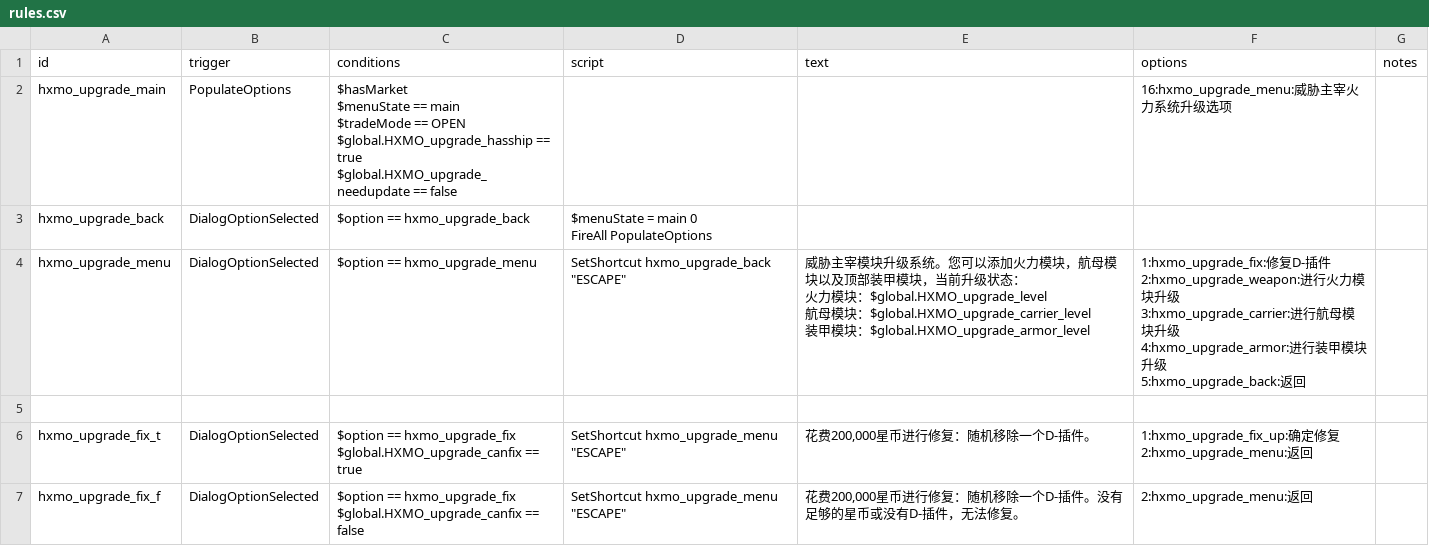
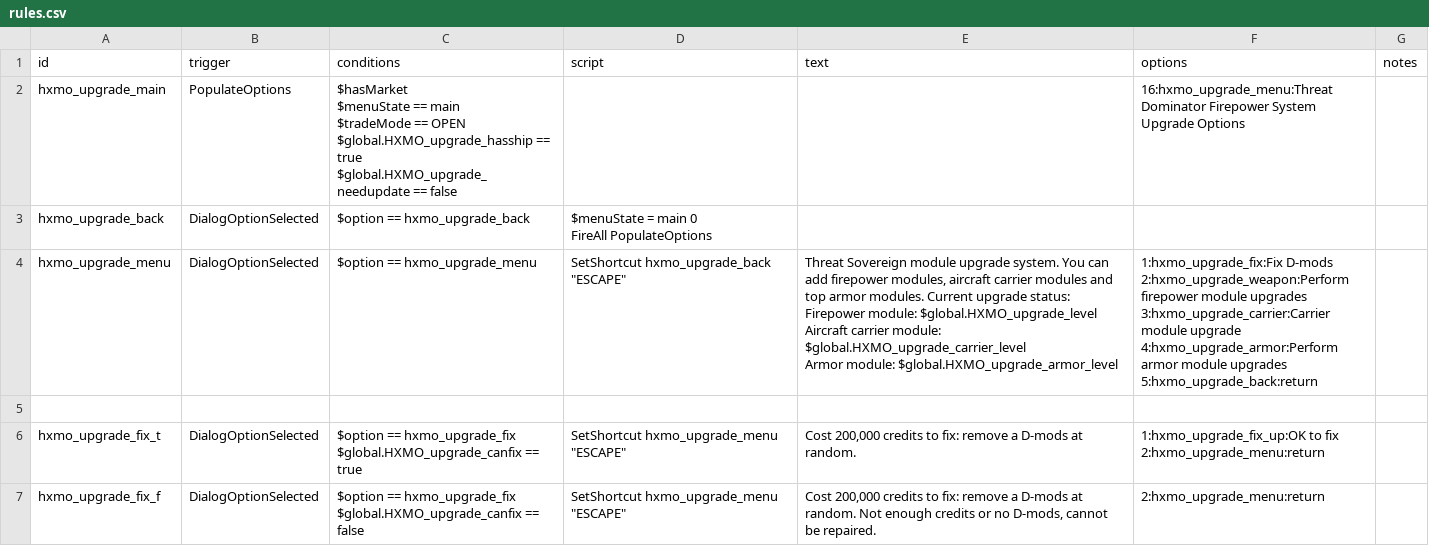
Before and after one commit to Darudado/Threat-infection, a CSV file: data/campaign/rules.csv, drawn as a sheet; only a part is shown; the diff covers the shown part only.

```diff
--- a/data/campaign/rules.csv
+++ b/data/campaign/rules.csv
@@ -1,22 +1,22 @@
 id,trigger,conditions,script,text,options,notes
-hxmo_upgrade_main,PopulateOptions,"$hasMarket
-$menuState == main
-$tradeMode == OPEN
-$global.HXMO_upgrade_hasship == true
-$global.HXMO_upgrade_needupdate == false",,,16:hxmo_upgrade_menu:威胁主宰火力系统升级选项,
+hxmo_upgrade_main,PopulateOptions,"$hasMarket
+$menuState == main
+$tradeMode == OPEN
+$global.HXMO_upgrade_hasship == true
+$global.HXMO_upgrade_needupdate == false",,,16:hxmo_upgrade_menu:Threat Dominator Firepower System Upgrade Options,
 hxmo_upgrade_back,DialogOptionSelected,$option == hxmo_upgrade_back,"$menuState = main 0
 FireAll PopulateOptions",,,
-hxmo_upgrade_menu,DialogOptionSelected,$option == hxmo_upgrade_menu,"SetShortcut hxmo_upgrade_back ""ESCAPE""","威胁主宰模块升级系统。您可以添加火力模块，航母模块以及顶部装甲模块，当前升级状态：
-火力模块：$global.HXMO_upgrade_level
-航母模块：$global.HXMO_upgrade_carrier_level
-装甲模块：$global.HXMO_upgrade_armor_level","1:hxmo_upgrade_fix:修复D-插件
-2:hxmo_upgrade_weapon:进行火力模块升级
-3:hxmo_upgrade_carrier:进行航母模块升级
-4:hxmo_upgrade_armor:进行装甲模块升级
-5:hxmo_upgrade_back:返回",
+hxmo_upgrade_menu,DialogOptionSelected,$option == hxmo_upgrade_menu,"SetShortcut hxmo_upgrade_back ""ESCAPE""","Threat Sovereign module upgrade system. You can add firepower modules, aircraft carrier modules and top armor modules. Current upgrade status:
+Firepower module: $global.HXMO_upgrade_level
+Aircraft carrier module: $global.HXMO_upgrade_carrier_level
+Armor module: $global.HXMO_upgrade_armor_level","1:hxmo_upgrade_fix:Fix D-mods
+2:hxmo_upgrade_weapon:Perform firepower module upgrades
+3:hxmo_upgrade_carrier:Carrier module upgrade
+4:hxmo_upgrade_armor:Perform armor module upgrades
+5:hxmo_upgrade_back:return",
 ,,,,,,
-hxmo_upgrade_fix_t,DialogOptionSelected,"$option == hxmo_upgrade_fix
-$global.HXMO_upgrade_canfix == true","SetShortcut hxmo_upgrade_menu ""ESCAPE""","花费200,000星币进行修复：随机移除一个D-插件。","1:hxmo_upgrade_fix_up:确定修复
-2:hxmo_upgrade_menu:返回",
-hxmo_upgrade_fix_f,DialogOptionSelected,"$option == hxmo_upgrade_fix
-$global.HXMO_upgrade_canfix == false","SetShortcut hxmo_upgrade_menu ""ESCAPE""","花费200,000星币进行修复：随机移除一个D-插件。没有足够的星币或没有D-插件，无法修复。",2:hxmo_upgrade_menu:返回,
+hxmo_upgrade_fix_t,DialogOptionSelected,"$option == hxmo_upgrade_fix
+$global.HXMO_upgrade_canfix == true","SetShortcut hxmo_upgrade_menu ""ESCAPE""","Cost 200,000 credits to fix: remove a D-mods at random.","1:hxmo_upgrade_fix_up:OK to fix
+2:hxmo_upgrade_menu:return",
+hxmo_upgrade_fix_f,DialogOptionSelected,"$option == hxmo_upgrade_fix
+$global.HXMO_upgrade_canfix == false","SetShortcut hxmo_upgrade_menu ""ESCAPE""","Cost 200,000 credits to fix: remove a D-mods at random. Not enough credits or no D-mods, cannot be repaired.",2:hxmo_upgrade_menu:return,
```
Also changed, not shown: 77 edited cells elsewhere in this file, data/campaign/industries.csv, data/hullmods/hull_mods.csv, 23 other files.
